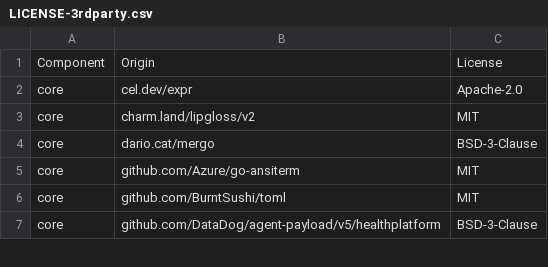
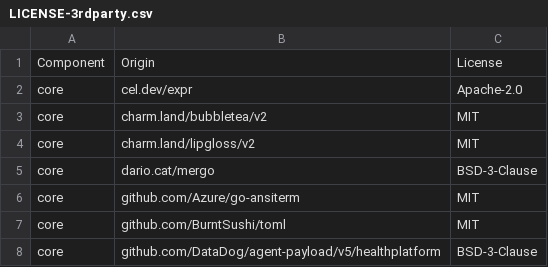
Before and after one commit to DataDog/datadog-operator, a CSV file: LICENSE-3rdparty.csv, drawn as a sheet; only a part is shown; the diff names each change by its address in the sheet, - before the commit and + after, or states it on an @@ line.

```diff
--- a/LICENSE-3rdparty.csv
+++ b/LICENSE-3rdparty.csv
+row 3: core | charm.land/bubbletea/v2 | MIT
```
Also changed, not shown: 16 other files.
